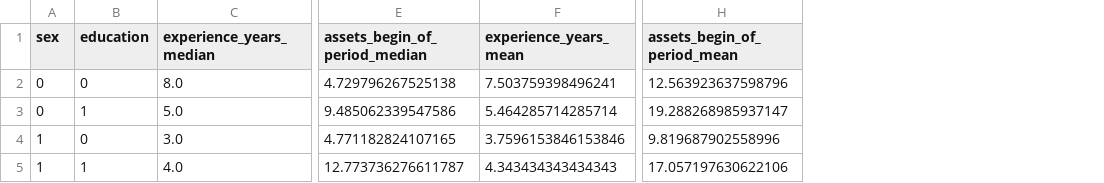
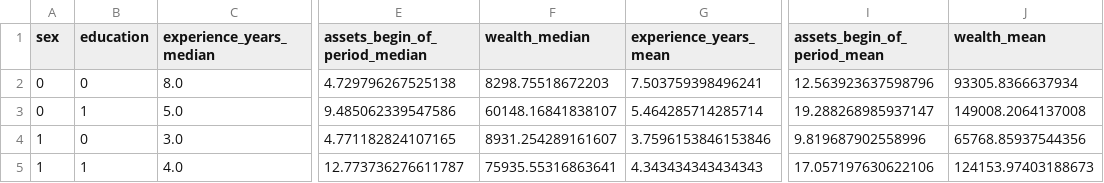
Before and after one commit to PolicyUncertainty/analysis, a CSV file: output/tables/data/initial_obs_table.csv, drawn as a sheet; only a part is shown, gaps mark what is left out; the diff names each change by its address in the sheet, - before the commit and + after, or states it on an @@ line.

```diff
--- a/output/tables/data/initial_obs_table.csv
+++ b/output/tables/data/initial_obs_table.csv
+column F (wealth_median), rows 2-5: 8298.75518672203 | 60148.16841838107 | 8931.254289161607 | 75935.55316863641
+column J (wealth_mean), rows 2-5: 93305.8366637934 | 149008.2064137008 | 65768.85937544356 | 124153.97403188673
```
Also changed, not shown: 14 other files.
